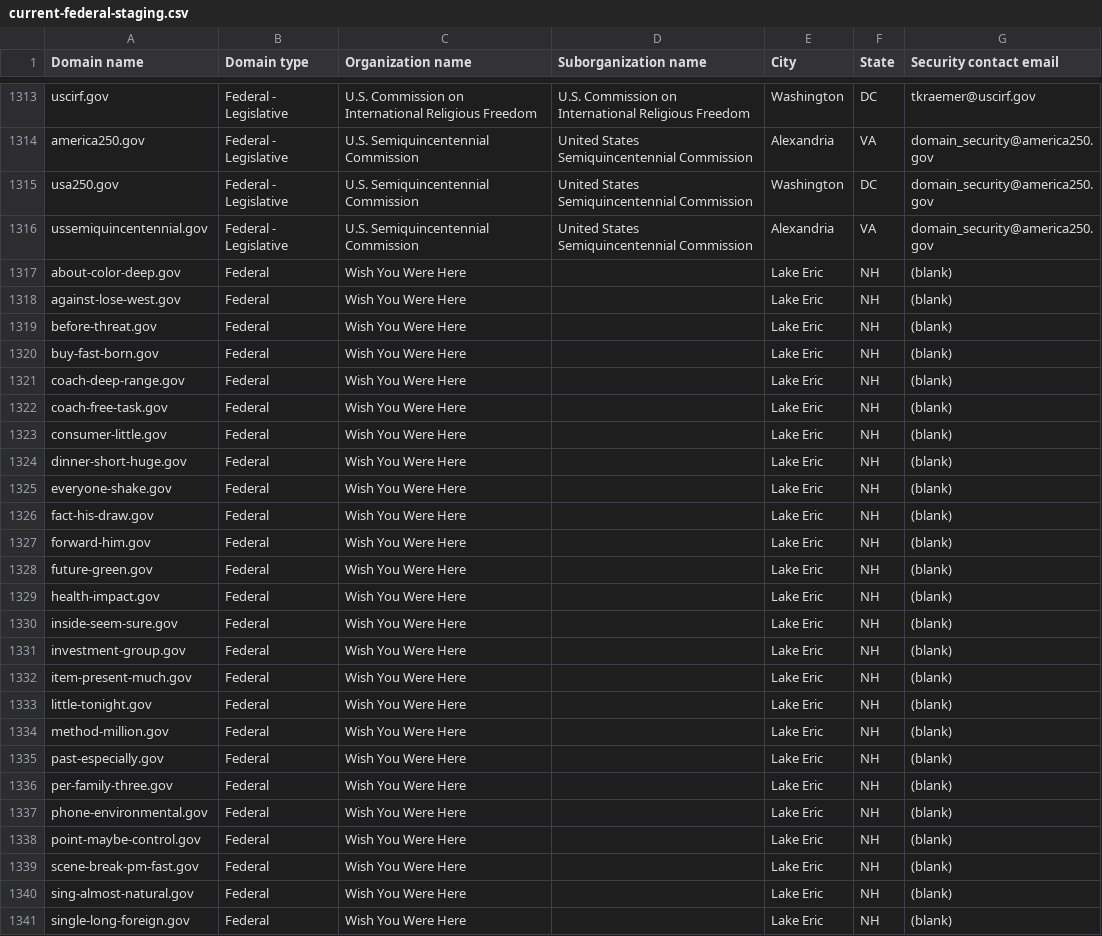
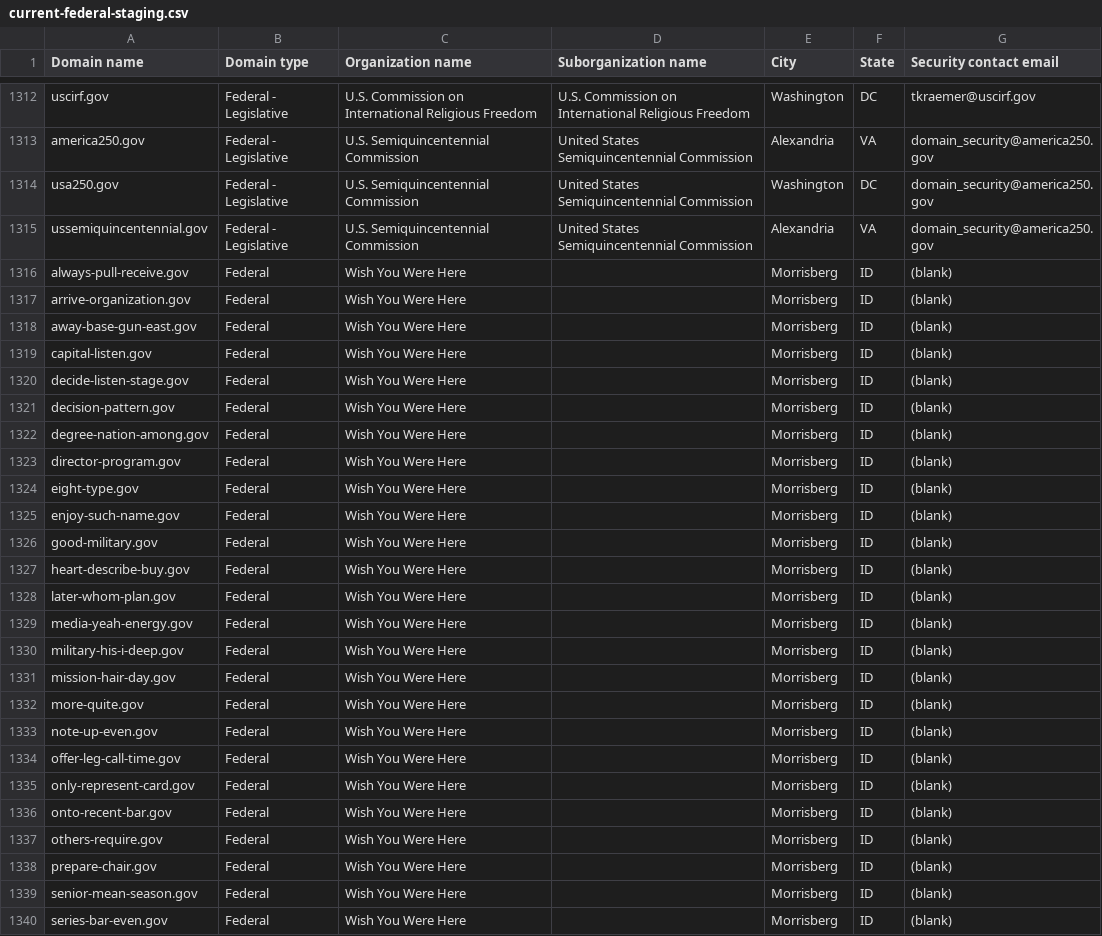
Before and after one commit to cisagov/dotgov-data-staging, a CSV file: current-federal-staging.csv, drawn as a sheet; only a part is shown, gaps mark what is left out; the diff covers the shown part only.

Commit message:
Flat: latest data (2026-09-30T13:01:44Z)

```diff
--- a/current-federal-staging.csv
+++ b/current-federal-staging.csv
@@ -1316,26 +1315,26 @@ usa250.gov,Federal - Legislative,U.S. Semiquincentennial Commission,United State
 ussemiquincentennial.gov,Federal - Legislative,U.S. Semiquincentennial Commission,United States Semiquincentennial Commission,Alexandria,VA,domain_security@america250.gov
-about-color-deep.gov,Federal,Wish You Were Here,,Lake Eric,NH,(blank)
-against-lose-west.gov,Federal,Wish You Were Here,,Lake Eric,NH,(blank)
-before-threat.gov,Federal,Wish You Were Here,,Lake Eric,NH,(blank)
-buy-fast-born.gov,Federal,Wish You Were Here,,Lake Eric,NH,(blank)
-coach-deep-range.gov,Federal,Wish You Were Here,,Lake Eric,NH,(blank)
-coach-free-task.gov,Federal,Wish You Were Here,,Lake Eric,NH,(blank)
-consumer-little.gov,Federal,Wish You Were Here,,Lake Eric,NH,(blank)
-dinner-short-huge.gov,Federal,Wish You Were Here,,Lake Eric,NH,(blank)
-everyone-shake.gov,Federal,Wish You Were Here,,Lake Eric,NH,(blank)
-fact-his-draw.gov,Federal,Wish You Were Here,,Lake Eric,NH,(blank)
-forward-him.gov,Federal,Wish You Were Here,,Lake Eric,NH,(blank)
-future-green.gov,Federal,Wish You Were Here,,Lake Eric,NH,(blank)
-health-impact.gov,Federal,Wish You Were Here,,Lake Eric,NH,(blank)
-inside-seem-sure.gov,Federal,Wish You Were Here,,Lake Eric,NH,(blank)
-investment-group.gov,Federal,Wish You Were Here,,Lake Eric,NH,(blank)
-item-present-much.gov,Federal,Wish You Were Here,,Lake Eric,NH,(blank)
-little-tonight.gov,Federal,Wish You Were Here,,Lake Eric,NH,(blank)
-method-million.gov,Federal,Wish You Were Here,,Lake Eric,NH,(blank)
-past-especially.gov,Federal,Wish You Were Here,,Lake Eric,NH,(blank)
-per-family-three.gov,Federal,Wish You Were Here,,Lake Eric,NH,(blank)
-phone-environmental.gov,Federal,Wish You Were Here,,Lake Eric,NH,(blank)
-point-maybe-control.gov,Federal,Wish You Were Here,,Lake Eric,NH,(blank)
-scene-break-pm-fast.gov,Federal,Wish You Were Here,,Lake Eric,NH,(blank)
-sing-almost-natural.gov,Federal,Wish You Were Here,,Lake Eric,NH,(blank)
-single-long-foreign.gov,Federal,Wish You Were Here,,Lake Eric,NH,(blank)
+always-pull-receive.gov,Federal,Wish You Were Here,,Morrisberg,ID,(blank)
+arrive-organization.gov,Federal,Wish You Were Here,,Morrisberg,ID,(blank)
+away-base-gun-east.gov,Federal,Wish You Were Here,,Morrisberg,ID,(blank)
+capital-listen.gov,Federal,Wish You Were Here,,Morrisberg,ID,(blank)
+decide-listen-stage.gov,Federal,Wish You Were Here,,Morrisberg,ID,(blank)
+decision-pattern.gov,Federal,Wish You Were Here,,Morrisberg,ID,(blank)
+degree-nation-among.gov,Federal,Wish You Were Here,,Morrisberg,ID,(blank)
+director-program.gov,Federal,Wish You Were Here,,Morrisberg,ID,(blank)
+eight-type.gov,Federal,Wish You Were Here,,Morrisberg,ID,(blank)
+enjoy-such-name.gov,Federal,Wish You Were Here,,Morrisberg,ID,(blank)
+good-military.gov,Federal,Wish You Were Here,,Morrisberg,ID,(blank)
+heart-describe-buy.gov,Federal,Wish You Were Here,,Morrisberg,ID,(blank)
+later-whom-plan.gov,Federal,Wish You Were Here,,Morrisberg,ID,(blank)
+media-yeah-energy.gov,Federal,Wish You Were Here,,Morrisberg,ID,(blank)
+military-his-i-deep.gov,Federal,Wish You Were Here,,Morrisberg,ID,(blank)
+mission-hair-day.gov,Federal,Wish You Were Here,,Morrisberg,ID,(blank)
+more-quite.gov,Federal,Wish You Were Here,,Morrisberg,ID,(blank)
+note-up-even.gov,Federal,Wish You Were Here,,Morrisberg,ID,(blank)
+offer-leg-call-time.gov,Federal,Wish You Were Here,,Morrisberg,ID,(blank)
+only-represent-card.gov,Federal,Wish You Were Here,,Morrisberg,ID,(blank)
+onto-recent-bar.gov,Federal,Wish You Were Here,,Morrisberg,ID,(blank)
+others-require.gov,Federal,Wish You Were Here,,Morrisberg,ID,(blank)
+prepare-chair.gov,Federal,Wish You Were Here,,Morrisberg,ID,(blank)
+senior-mean-season.gov,Federal,Wish You Were Here,,Morrisberg,ID,(blank)
+series-bar-even.gov,Federal,Wish You Were Here,,Morrisberg,ID,(blank)
```
Also changed, not shown: 1 added row, 2 removed rows and 22 edited cells elsewhere in this file, 1 other file.
